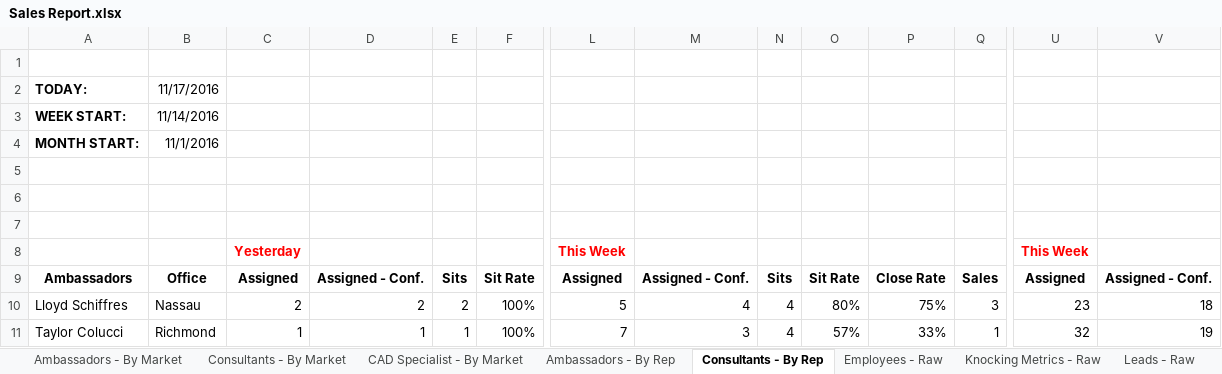
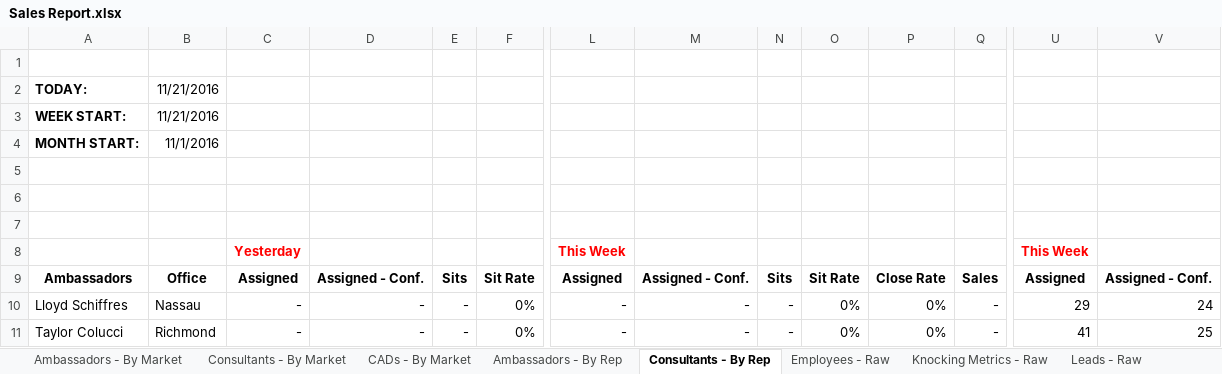
Before and after one commit to ArtSchopenhauer/excel, an Excel workbook: Sales Report.xlsx, sheet Consultants - By Rep, drawn as a sheet; only a part is shown, gaps mark what is left out; values as stored, in another font and other column widths than the file's, no borders; the diff covers the shown part only; the diff names each change by its address in the sheet, - before the commit and + after, or states it on an @@ line.

```diff
--- a/Sales Report.xlsx (sheet Consultants - By Rep)
+++ b/Sales Report.xlsx (sheet Consultants - By Rep)
-sheet tab: CAD Specialist - By Market
+sheet tab: CADs - By Market
-B2: 11/17/2016
+B2: 11/21/2016
-B3: 11/14/2016
+B3: 11/21/2016
-C10: 2
+C10: -
-D10: 2
+D10: -
-E10: 2
+E10: -
-F10:F11: 100%
+F10:F11: 0%
-L10: 5
+L10: -
-M10: 4
+M10: -
-N10:N11: 4
+N10:N11: -
-O10: 80%
+O10: 0%
-P10: 75%
+P10: 0%
-Q10: 3
+Q10: -
-U10: 23
+U10: 29
-V10: 18
+V10: 24
-C11: 1
+C11: -
-D11: 1
+D11: -
-E11: 1
+E11: -
-L11: 7
+L11: -
-M11: 3
+M11: -
-O11: 57%
+O11: 0%
-P11: 33%
+P11: 0%
-Q11: 1
+Q11: -
-U11: 32
+U11: 41
-V11: 19
+V11: 25
```
Also changed, not shown: 5 added rows, 5 removed rows and 377 edited cells elsewhere in this sheet, sheet Sales Appointments - Raw, sheet Knocking Metrics - Raw, sheet Ambassadors - By Rep, sheet Ambassadors - By Market, sheet CAD Appointments - Raw, sheet Consultants - By Market, 3 more sheets, formulas that keep their value, 3 other files.
